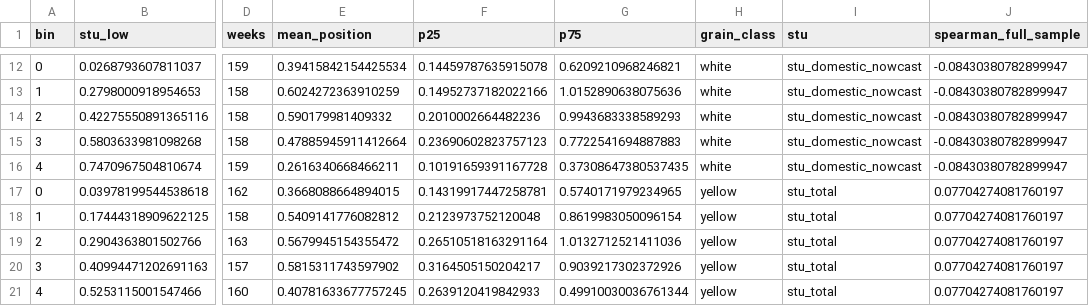
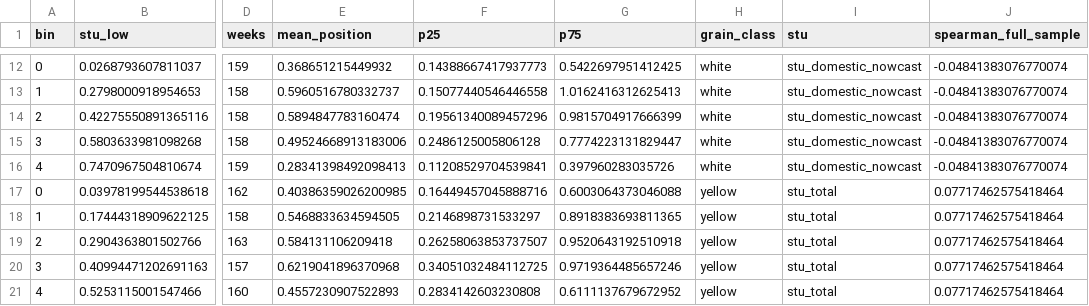
Before and after one commit to NicLabuschagne/sa-maize-dashboard, a CSV file: research/band_position/output/binned_means.csv, drawn as a sheet; only a part is shown, gaps mark what is left out; the diff covers the shown part only; the diff names each change by its address in the sheet, - before the commit and + after, or states it on an @@ line.

```diff
--- a/research/band_position/output/binned_means.csv
+++ b/research/band_position/output/binned_means.csv
-E12 (mean_position): 0.39415842154425534
+E12 (mean_position): 0.368651215449932
-F12 (p25): 0.14459787635915078
+F12 (p25): 0.14388667417937773
-G12 (p75): 0.6209210968246821
+G12 (p75): 0.5422697951412425
-J12:J16 (spearman_full_sample): -0.08430380782899947
+J12:J16 (spearman_full_sample): -0.04841383076770074
-E13 (mean_position): 0.6024272363910259
+E13 (mean_position): 0.5960516780332737
-F13 (p25): 0.14952737182022166
+F13 (p25): 0.15077440546446558
-G13 (p75): 1.0152890638075636
+G13 (p75): 1.0162416312625413
-E14 (mean_position): 0.590179981409332
+E14 (mean_position): 0.5894847783160474
-F14 (p25): 0.2010002664482236
+F14 (p25): 0.19561340089457296
-G14 (p75): 0.9943683338589293
+G14 (p75): 0.9815704917666399
-E15 (mean_position): 0.47885945911412664
+E15 (mean_position): 0.49524668913183006
-F15 (p25): 0.23690602823757123
+F15 (p25): 0.2486125005806128
-G15 (p75): 0.7722541694887883
+G15 (p75): 0.7774223131829447
-E16 (mean_position): 0.2616340668466211
+E16 (mean_position): 0.28341398492098413
-F16 (p25): 0.10191659391167728
+F16 (p25): 0.11208529704539841
-G16 (p75): 0.37308647380537435
+G16 (p75): 0.397960283035726
-E17 (mean_position): 0.3668088664894015
+E17 (mean_position): 0.40386359026200985
-F17 (p25): 0.14319917447258781
+F17 (p25): 0.16449457045888716
-G17 (p75): 0.5740171979234965
+G17 (p75): 0.6003064373046088
-J17:J21 (spearman_full_sample): 0.07704274081760197
+J17:J21 (spearman_full_sample): 0.07717462575418464
-E18 (mean_position): 0.5409141776082812
+E18 (mean_position): 0.5468833634594505
-F18 (p25): 0.2123973752120048
+F18 (p25): 0.2146898731533297
-G18 (p75): 0.8619983050096154
+G18 (p75): 0.8918383693811365
-E19 (mean_position): 0.5679945154355472
+E19 (mean_position): 0.584131106209418
-F19 (p25): 0.26510518163291164
+F19 (p25): 0.26258063853737507
-G19 (p75): 1.0132712521411036
+G19 (p75): 0.9520643192510918
-E20 (mean_position): 0.5815311743597902
+E20 (mean_position): 0.6219041896370968
-F20 (p25): 0.3164505150204217
+F20 (p25): 0.34051032484112725
-G20 (p75): 0.9039217302372926
+G20 (p75): 0.9719364485657246
-E21 (mean_position): 0.40781633677757245
+E21 (mean_position): 0.4557230907522893
-F21 (p25): 0.2639120419842933
+F21 (p25): 0.2834142603230808
-G21 (p75): 0.49910030036761344
+G21 (p75): 0.6111137679672952
```
Also changed, not shown: 80 edited cells elsewhere in this file, research/band_position/output/fit_results.csv, research/band_position/output/outside_band.csv, 29 other files.
